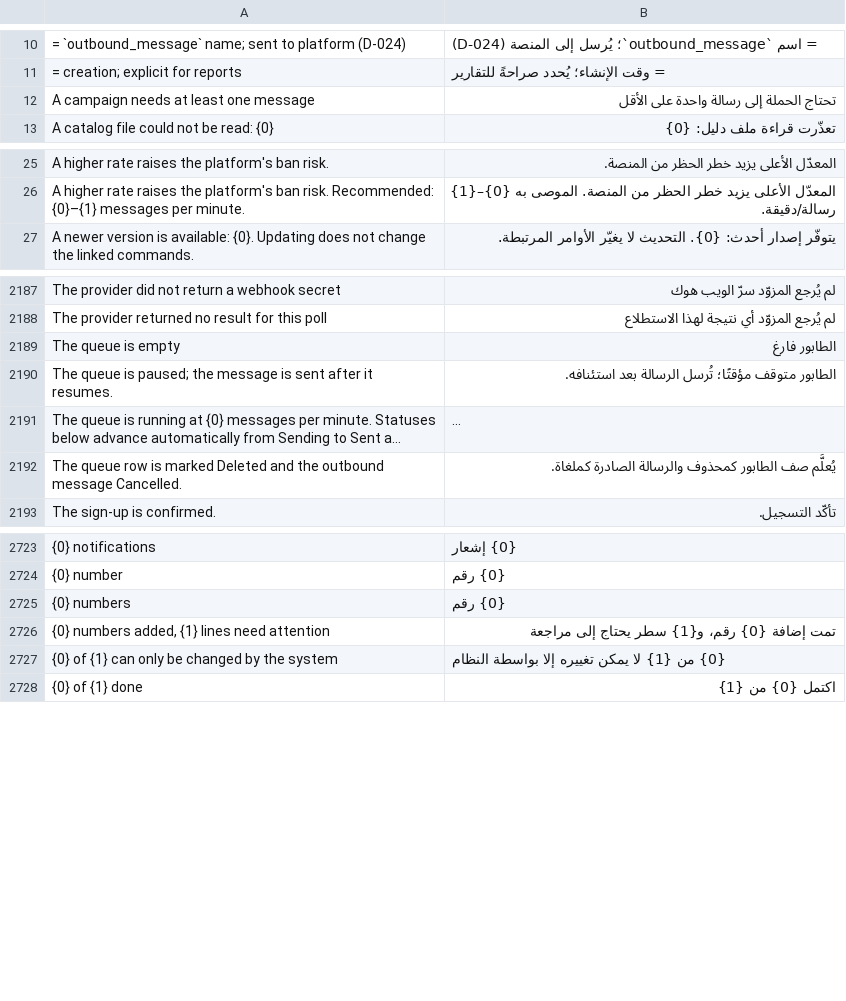
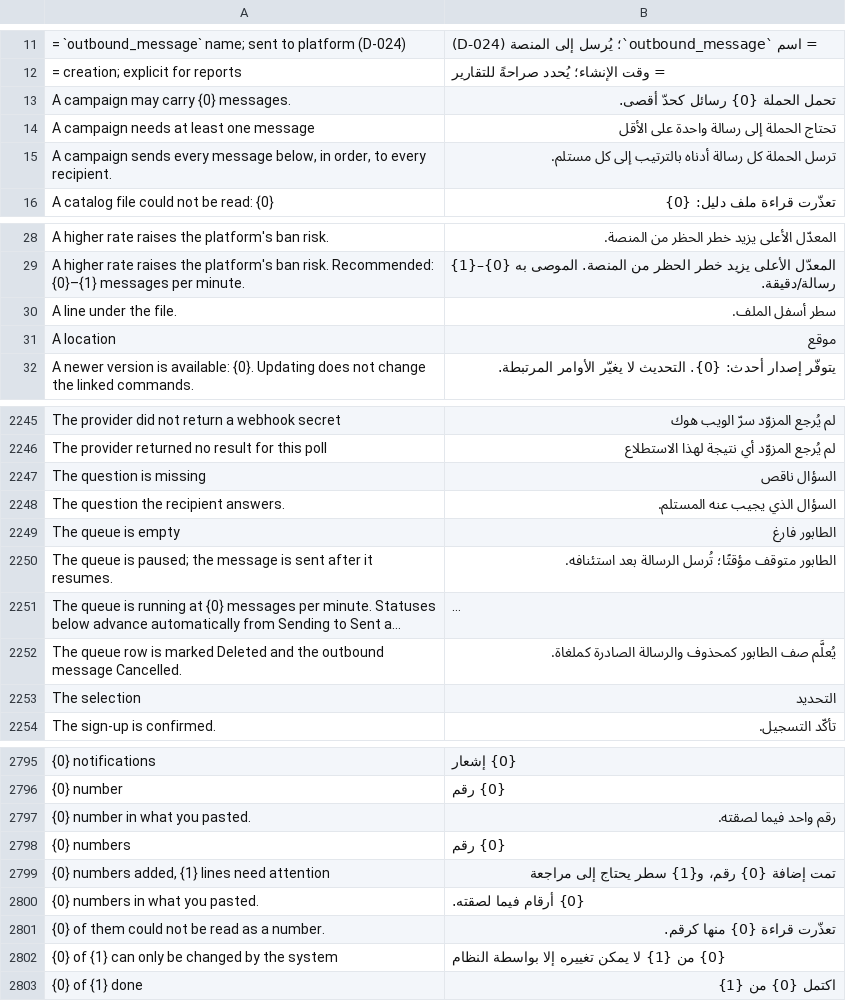
Before and after one commit to champion-alshwmi/whatsapp_next, a CSV file: whatsapp_next/translations/ar.csv, drawn as a sheet; only a part is shown, gaps mark what is left out; long unchanged cells end in …; the diff covers the shown part only; the diff names each change by its address in the sheet, - before the commit and + after, or states it on an @@ line.

```diff
--- a/whatsapp_next/translations/ar.csv
+++ b/whatsapp_next/translations/ar.csv
+row 13: A campaign may carry {0} messages. | تحمل الحملة {0} رسائل كحدّ أقصى.
+row 15: A campaign sends every message below, in order, to every recipient. | ترسل الحملة كل رسالة أدناه بالترتيب إلى كل مستلم.
+row 30: A line under the file. | سطر أسفل الملف.
+row 31: A location | موقع
+row 2247: The question is missing | السؤال ناقص
+row 2248: The question the recipient answers. | السؤال الذي يجيب عنه المستلم.
+row 2253: The selection | التحديد
+row 2797: {0} number in what you pasted. | رقم واحد فيما لصقته.
+row 2800: {0} numbers in what you pasted. | {0} أرقام فيما لصقته.
+row 2801: {0} of them could not be read as a number. | تعذّرت قراءة {0} منها كرقم.
```
Also changed, not shown: 66 added rows elsewhere in this file, 6 other files.
